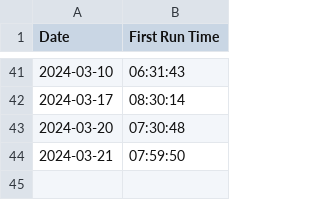
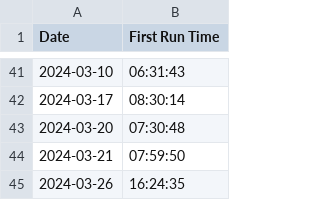
Before and after one commit to Qihang-Zhang/getup, a CSV file: data/run_times.csv, drawn as a sheet; only a part is shown, gaps mark what is left out.

Commit message:
2024-03-26 update

```diff
--- a/data/run_times.csv
+++ b/data/run_times.csv
@@ -44 +44,2 @@ Date,First Run Time
 2024-03-21,07:59:50
+2024-03-26,16:24:35
```
